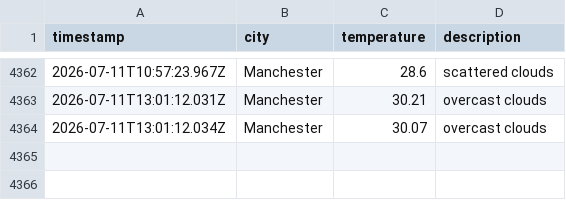
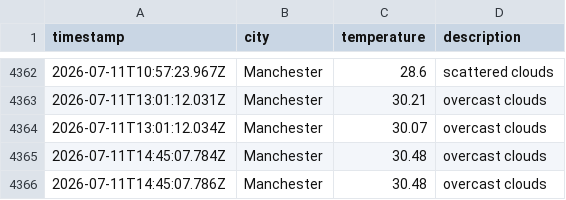
Before and after one commit to Maisie90/DataOps-weather, a CSV file: data/weather_log.csv, drawn as a sheet; only a part is shown, gaps mark what is left out.

```diff
--- a/data/weather_log.csv
+++ b/data/weather_log.csv
@@ -4364 +4364,3 @@ timestamp,city,temperature,description
 2026-07-11T13:01:12.034Z,Manchester,30.07,overcast clouds
+2026-07-11T14:45:07.784Z,Manchester,30.48,overcast clouds
+2026-07-11T14:45:07.786Z,Manchester,30.48,overcast clouds
```
